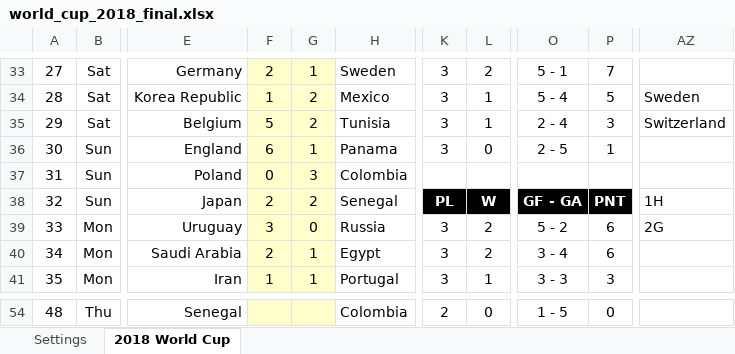
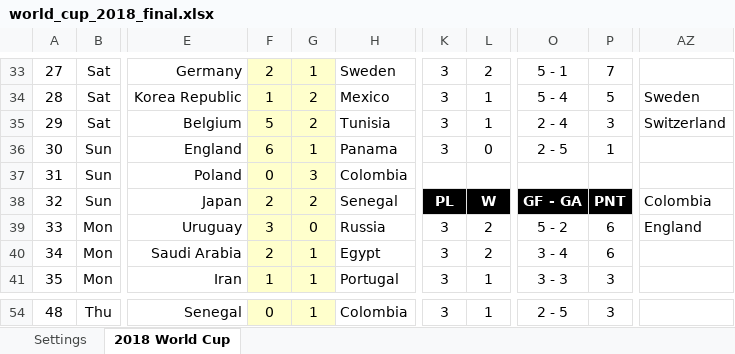
Before and after one commit to taegon/wc2018, an Excel workbook: input/world_cup_2018_final.xlsx, sheet 2018 World Cup, drawn as a sheet; only a part is shown, gaps mark what is left out; values as stored, in another font and other column widths than the file's, no borders; charts and pictures and conditional formats not drawn; the diff covers the shown part only; the diff names each change by its address in the sheet, - before the commit and + after, or states it on an @@ line.

```diff
--- a/input/world_cup_2018_final.xlsx (sheet 2018 World Cup)
+++ b/input/world_cup_2018_final.xlsx (sheet 2018 World Cup)
-AZ38: 1H
+AZ38: Colombia
-AZ39: 2G
+AZ39: England
-F54: (empty)
+F54: 0
-G54: (empty)
+G54: 1
-K54: 2
+K54: 3
-L54: 0
+L54: 1
-O54: 1 - 5
+O54: 2 - 5
-P54: 0
+P54: 3
```
Also changed, not shown: 38 edited cells elsewhere in this sheet, 2 other files.
